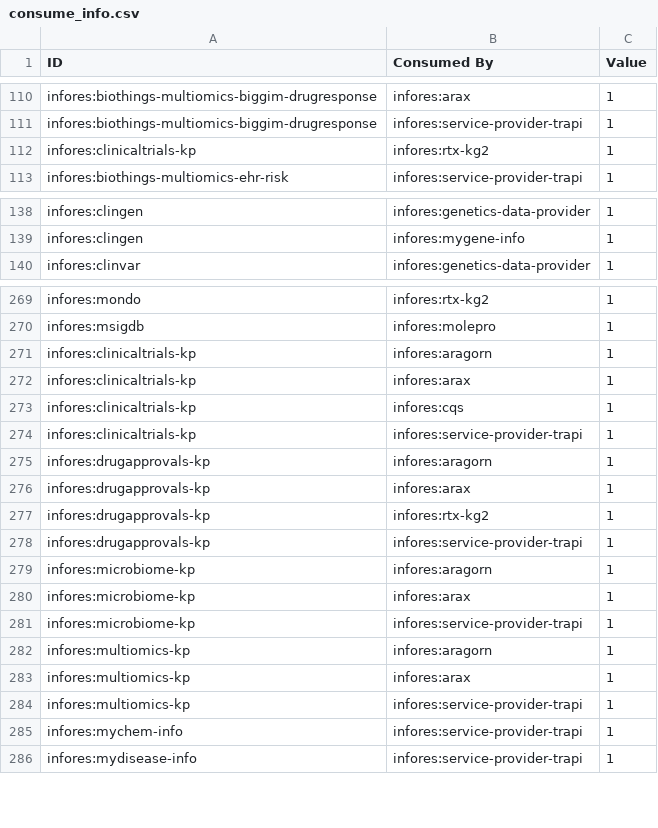
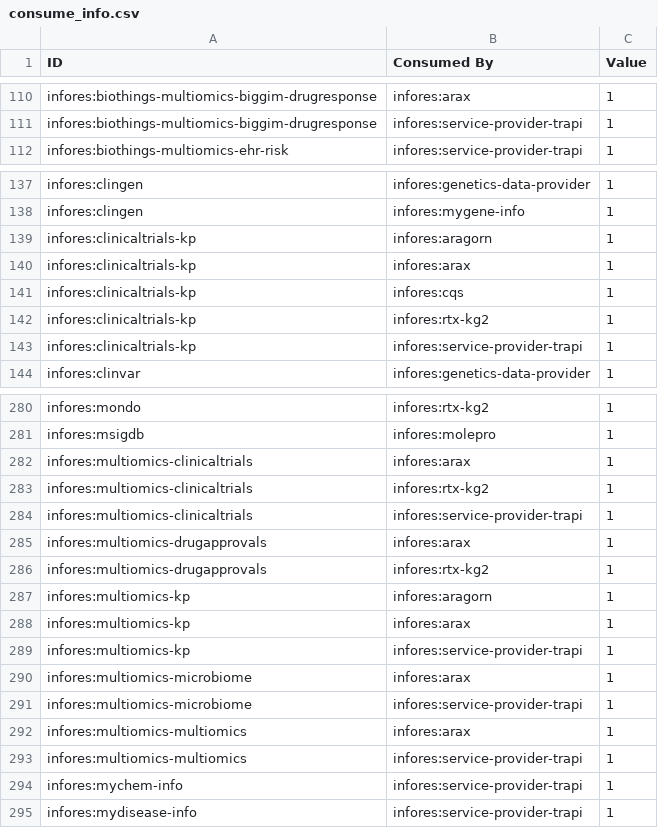
Before and after one commit to biolink/information-resource-registry, a CSV file: src/information_resource_registry/translator_dataflow/data/consume_info.csv, drawn as a sheet; only a part is shown, gaps mark what is left out; the diff covers the shown part only.

```diff
--- a/src/information_resource_registry/translator_dataflow/data/consume_info.csv
+++ b/src/information_resource_registry/translator_dataflow/data/consume_info.csv
@@ -111,3 +111,2 @@ infores:biothings-multiomics-biggim-drugresponse,infores:arax,1
 infores:biothings-multiomics-biggim-drugresponse,infores:service-provider-trapi,1
-infores:clinicaltrials-kp,infores:rtx-kg2,1
 infores:biothings-multiomics-ehr-risk,infores:service-provider-trapi,1
@@ -139,2 +138,7 @@ infores:clingen,infores:genetics-data-provider,1
 infores:clingen,infores:mygene-info,1
+infores:clinicaltrials-kp,infores:aragorn,1
+infores:clinicaltrials-kp,infores:arax,1
+infores:clinicaltrials-kp,infores:cqs,1
+infores:clinicaltrials-kp,infores:rtx-kg2,1
+infores:clinicaltrials-kp,infores:service-provider-trapi,1
 infores:clinvar,infores:genetics-data-provider,1
@@ -270,13 +281,7 @@ infores:mondo,infores:rtx-kg2,1
 infores:msigdb,infores:molepro,1
-infores:clinicaltrials-kp,infores:aragorn,1
-infores:clinicaltrials-kp,infores:arax,1
-infores:clinicaltrials-kp,infores:cqs,1
-infores:clinicaltrials-kp,infores:service-provider-trapi,1
-infores:drugapprovals-kp,infores:aragorn,1
-infores:drugapprovals-kp,infores:arax,1
-infores:drugapprovals-kp,infores:rtx-kg2,1
-infores:drugapprovals-kp,infores:service-provider-trapi,1
-infores:microbiome-kp,infores:aragorn,1
-infores:microbiome-kp,infores:arax,1
-infores:microbiome-kp,infores:service-provider-trapi,1
+infores:multiomics-clinicaltrials,infores:arax,1
+infores:multiomics-clinicaltrials,infores:rtx-kg2,1
+infores:multiomics-clinicaltrials,infores:service-provider-trapi,1
+infores:multiomics-drugapprovals,infores:arax,1
+infores:multiomics-drugapprovals,infores:rtx-kg2,1
 infores:multiomics-kp,infores:aragorn,1
@@ -284,2 +289,6 @@ infores:multiomics-kp,infores:arax,1
 infores:multiomics-kp,infores:service-provider-trapi,1
+infores:multiomics-microbiome,infores:arax,1
+infores:multiomics-microbiome,infores:service-provider-trapi,1
+infores:multiomics-multiomics,infores:arax,1
+infores:multiomics-multiomics,infores:service-provider-trapi,1
 infores:mychem-info,infores:service-provider-trapi,1
```
Also changed, not shown: 2 added rows elsewhere in this file, 12 other files.
